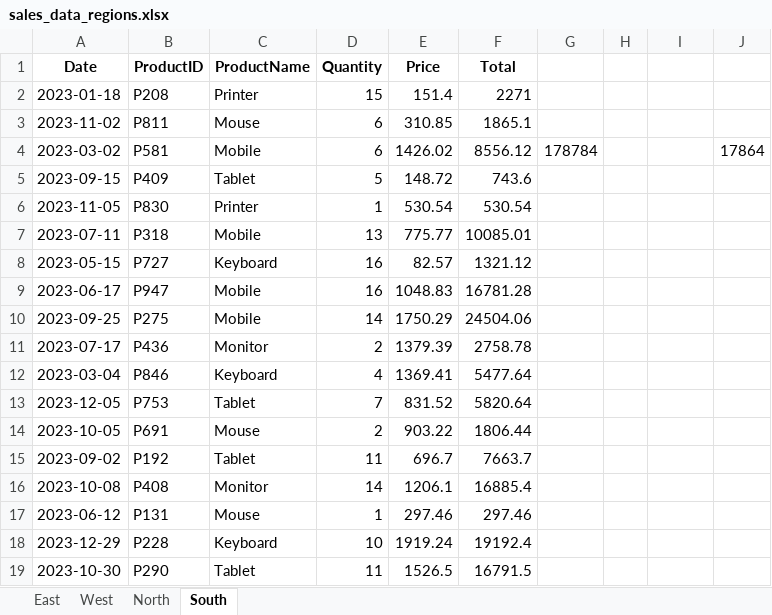
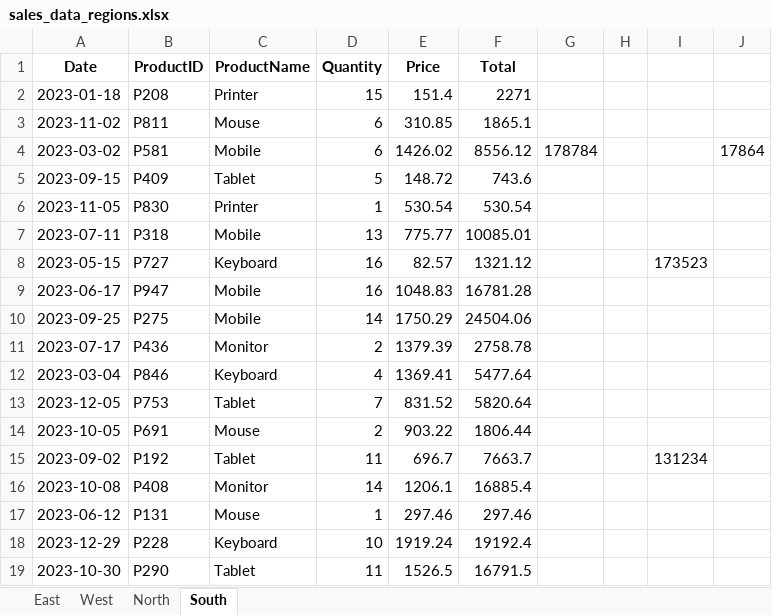
Before and after one commit to NaeemuzzafarRahemani/First-Trial, an Excel workbook: sales_data_regions.xlsx, sheet South, drawn as a sheet; only a part is shown; values as stored, in another font and other column widths than the file's, no borders; the diff names each change by its address in the sheet, - before the commit and + after, or states it on an @@ line.

Commit message:
Update sales_data_regions.xlsx

```diff
--- a/sales_data_regions.xlsx (sheet South)
+++ b/sales_data_regions.xlsx (sheet South)
-I8: (empty)
+I8: 173523
-I15: (empty)
+I15: 131234
```
